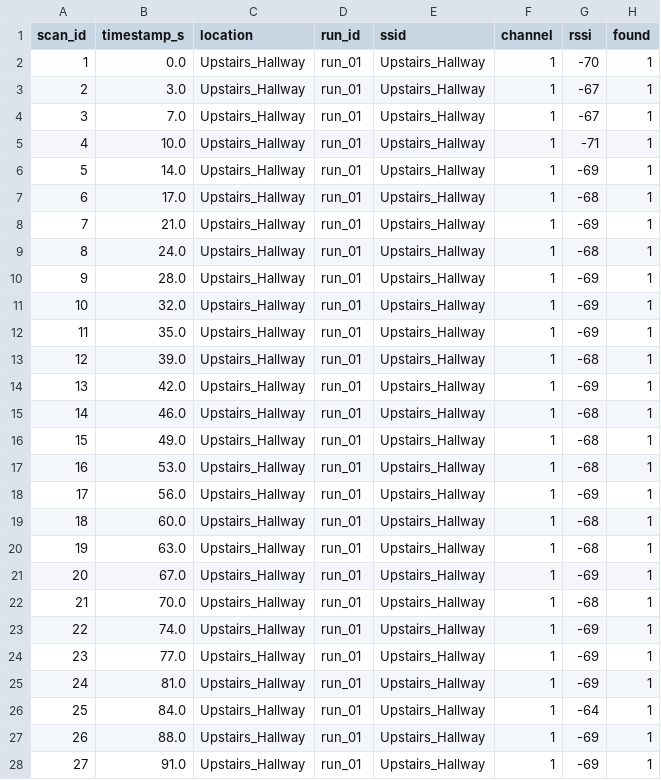
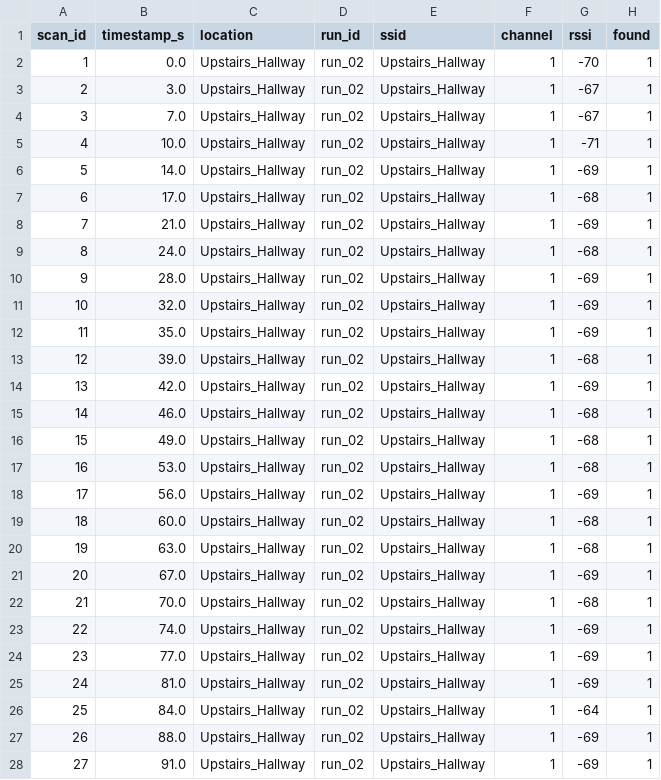
Before and after one commit to Larksar/SmartExtenderAI, a CSV file: data/raw/Upstairs_Hallway_02.csv, drawn as a sheet; only a part is shown; the diff covers the shown part only.

Commit message:
upstairs hallway data prep done and combined all locations into one df ready for viz stage (#6)

```diff
--- a/data/raw/Upstairs_Hallway_02.csv
+++ b/data/raw/Upstairs_Hallway_02.csv
@@ -1,28 +1,28 @@
 scan_id,timestamp_s,location,run_id,ssid,channel,rssi,found
-1,0.0,Upstairs_Hallway,run_01,Upstairs_Hallway,1,-70,1
-2,3.0,Upstairs_Hallway,run_01,Upstairs_Hallway,1,-67,1
-3,7.0,Upstairs_Hallway,run_01,Upstairs_Hallway,1,-67,1
-4,10.0,Upstairs_Hallway,run_01,Upstairs_Hallway,1,-71,1
-5,14.0,Upstairs_Hallway,run_01,Upstairs_Hallway,1,-69,1
-6,17.0,Upstairs_Hallway,run_01,Upstairs_Hallway,1,-68,1
-7,21.0,Upstairs_Hallway,run_01,Upstairs_Hallway,1,-69,1
-8,24.0,Upstairs_Hallway,run_01,Upstairs_Hallway,1,-68,1
-9,28.0,Upstairs_Hallway,run_01,Upstairs_Hallway,1,-69,1
-10,32.0,Upstairs_Hallway,run_01,Upstairs_Hallway,1,-69,1
-11,35.0,Upstairs_Hallway,run_01,Upstairs_Hallway,1,-69,1
-12,39.0,Upstairs_Hallway,run_01,Upstairs_Hallway,1,-68,1
-13,42.0,Upstairs_Hallway,run_01,Upstairs_Hallway,1,-69,1
-14,46.0,Upstairs_Hallway,run_01,Upstairs_Hallway,1,-68,1
-15,49.0,Upstairs_Hallway,run_01,Upstairs_Hallway,1,-68,1
-16,53.0,Upstairs_Hallway,run_01,Upstairs_Hallway,1,-68,1
-17,56.0,Upstairs_Hallway,run_01,Upstairs_Hallway,1,-69,1
-18,60.0,Upstairs_Hallway,run_01,Upstairs_Hallway,1,-68,1
-19,63.0,Upstairs_Hallway,run_01,Upstairs_Hallway,1,-68,1
-20,67.0,Upstairs_Hallway,run_01,Upstairs_Hallway,1,-69,1
-21,70.0,Upstairs_Hallway,run_01,Upstairs_Hallway,1,-68,1
-22,74.0,Upstairs_Hallway,run_01,Upstairs_Hallway,1,-69,1
-23,77.0,Upstairs_Hallway,run_01,Upstairs_Hallway,1,-69,1
-24,81.0,Upstairs_Hallway,run_01,Upstairs_Hallway,1,-69,1
-25,84.0,Upstairs_Hallway,run_01,Upstairs_Hallway,1,-64,1
-26,88.0,Upstairs_Hallway,run_01,Upstairs_Hallway,1,-69,1
-27,91.0,Upstairs_Hallway,run_01,Upstairs_Hallway,1,-69,1
+1,0.0,Upstairs_Hallway,run_02,Upstairs_Hallway,1,-70,1
+2,3.0,Upstairs_Hallway,run_02,Upstairs_Hallway,1,-67,1
+3,7.0,Upstairs_Hallway,run_02,Upstairs_Hallway,1,-67,1
+4,10.0,Upstairs_Hallway,run_02,Upstairs_Hallway,1,-71,1
+5,14.0,Upstairs_Hallway,run_02,Upstairs_Hallway,1,-69,1
+6,17.0,Upstairs_Hallway,run_02,Upstairs_Hallway,1,-68,1
+7,21.0,Upstairs_Hallway,run_02,Upstairs_Hallway,1,-69,1
+8,24.0,Upstairs_Hallway,run_02,Upstairs_Hallway,1,-68,1
+9,28.0,Upstairs_Hallway,run_02,Upstairs_Hallway,1,-69,1
+10,32.0,Upstairs_Hallway,run_02,Upstairs_Hallway,1,-69,1
+11,35.0,Upstairs_Hallway,run_02,Upstairs_Hallway,1,-69,1
+12,39.0,Upstairs_Hallway,run_02,Upstairs_Hallway,1,-68,1
+13,42.0,Upstairs_Hallway,run_02,Upstairs_Hallway,1,-69,1
+14,46.0,Upstairs_Hallway,run_02,Upstairs_Hallway,1,-68,1
+15,49.0,Upstairs_Hallway,run_02,Upstairs_Hallway,1,-68,1
+16,53.0,Upstairs_Hallway,run_02,Upstairs_Hallway,1,-68,1
+17,56.0,Upstairs_Hallway,run_02,Upstairs_Hallway,1,-69,1
+18,60.0,Upstairs_Hallway,run_02,Upstairs_Hallway,1,-68,1
+19,63.0,Upstairs_Hallway,run_02,Upstairs_Hallway,1,-68,1
+20,67.0,Upstairs_Hallway,run_02,Upstairs_Hallway,1,-69,1
+21,70.0,Upstairs_Hallway,run_02,Upstairs_Hallway,1,-68,1
+22,74.0,Upstairs_Hallway,run_02,Upstairs_Hallway,1,-69,1
+23,77.0,Upstairs_Hallway,run_02,Upstairs_Hallway,1,-69,1
+24,81.0,Upstairs_Hallway,run_02,Upstairs_Hallway,1,-69,1
+25,84.0,Upstairs_Hallway,run_02,Upstairs_Hallway,1,-64,1
+26,88.0,Upstairs_Hallway,run_02,Upstairs_Hallway,1,-69,1
+27,91.0,Upstairs_Hallway,run_02,Upstairs_Hallway,1,-69,1
```
Also changed, not shown: 59 edited cells elsewhere in this file, data/raw/Upstairs_Hallway_03.csv, 5 other files.
